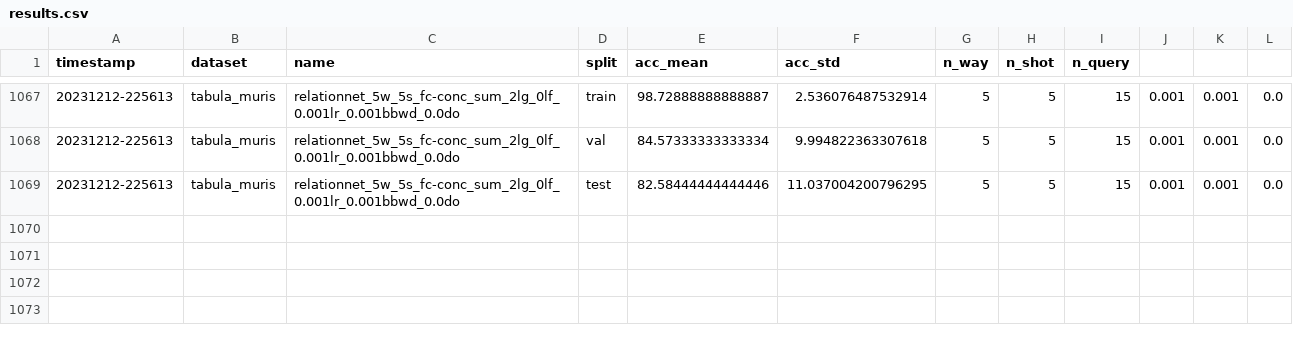
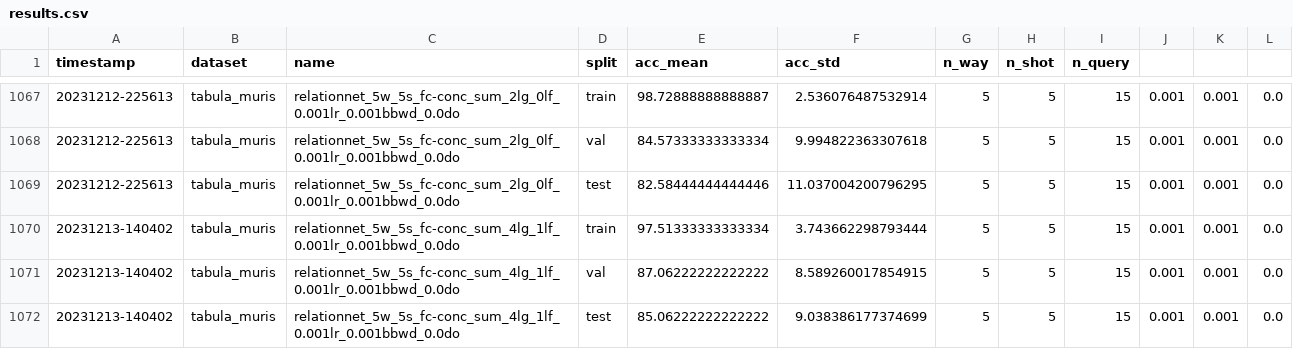
Before and after one commit to ArnaudPoletto/epfl-cs502-few-shot-project, a CSV file: results/results.csv (was results.csv), drawn as a sheet; only a part is shown, gaps mark what is left out; the diff names each change by its address in the sheet, - before the commit and + after, or states it on an @@ line.

```diff
--- a/results.csv
+++ b/results/results.csv
+row 1070: 20231213-140402 | tabula_muris | relationnet_5w_5s_fc-conc_sum_4lg_1lf_0.001lr_0.001bbwd_0.0do | train | 97.51333333333334 | 3.743662298793444 | 5 | 5 | 15 | 0.001 | 0.001 | 0.0
+row 1071: 20231213-140402 | tabula_muris | relationnet_5w_5s_fc-conc_sum_4lg_1lf_0.001lr_0.001bbwd_0.0do | val | 87.06222222222222 | 8.589260017854915 | 5 | 5 | 15 | 0.001 | 0.001 | 0.0
+row 1072: 20231213-140402 | tabula_muris | relationnet_5w_5s_fc-conc_sum_4lg_1lf_0.001lr_0.001bbwd_0.0do | test | 85.06222222222222 | 9.038386177374699 | 5 | 5 | 15 | 0.001 | 0.001 | 0.0
```
Also changed, not shown: 24 other files.
